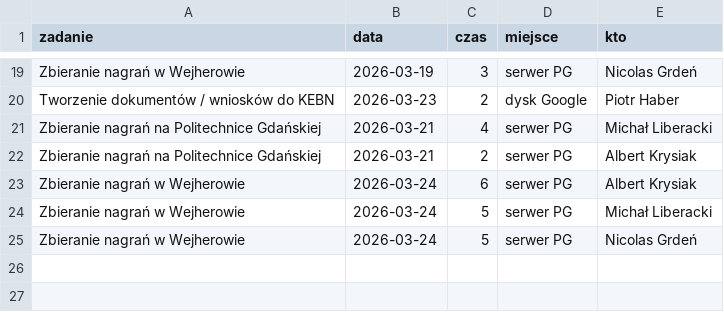
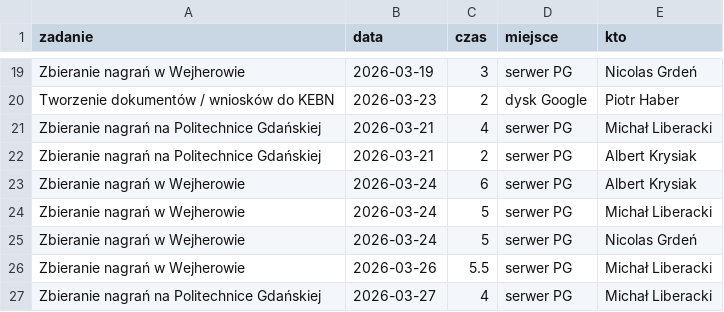
Before and after one commit to PJMatch/project_work, a CSV file: non_commitable.csv, drawn as a sheet; only a part is shown, gaps mark what is left out.

Commit message:
regordings in Wejherowo and on PG

```diff
--- a/non_commitable.csv
+++ b/non_commitable.csv
@@ -25 +25,3 @@ Zbieranie nagrań w Wejherowie,2026-03-24,5,serwer PG,Michał Liberacki
 Zbieranie nagrań w Wejherowie,2026-03-24,5,serwer PG,Nicolas Grdeń
+Zbieranie nagrań w Wejherowie,2026-03-26,5.5,serwer PG,Michał Liberacki
+Zbieranie nagrań na Politechnice Gdańskiej,2026-03-27,4,serwer PG,Michał Liberacki
```
